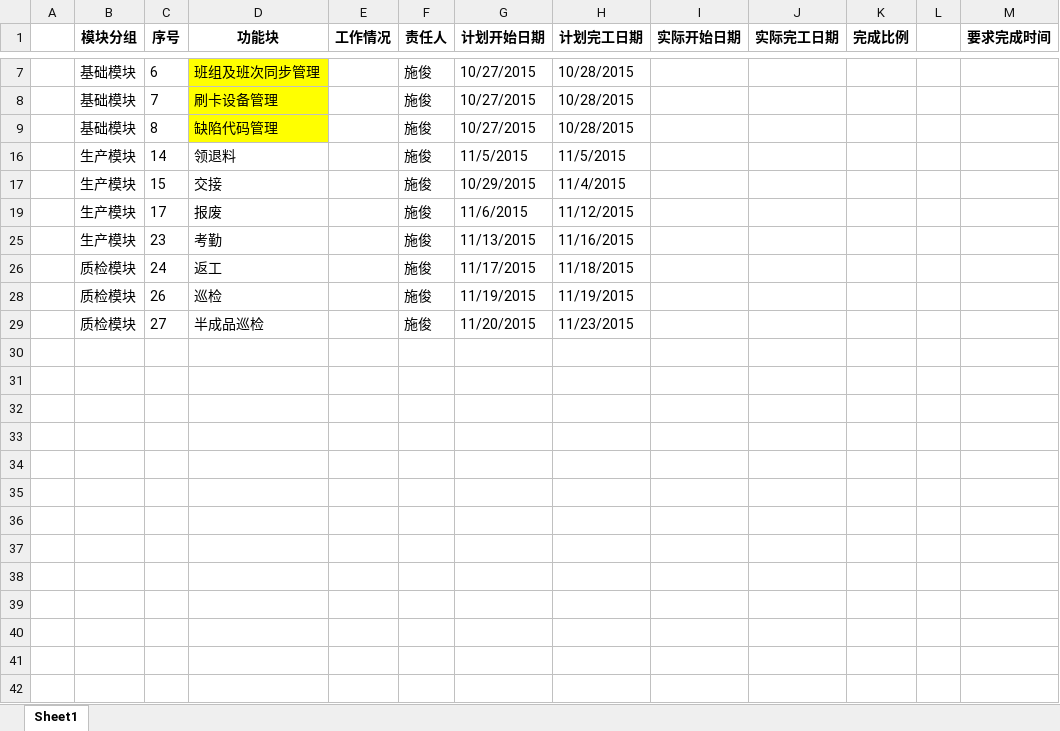
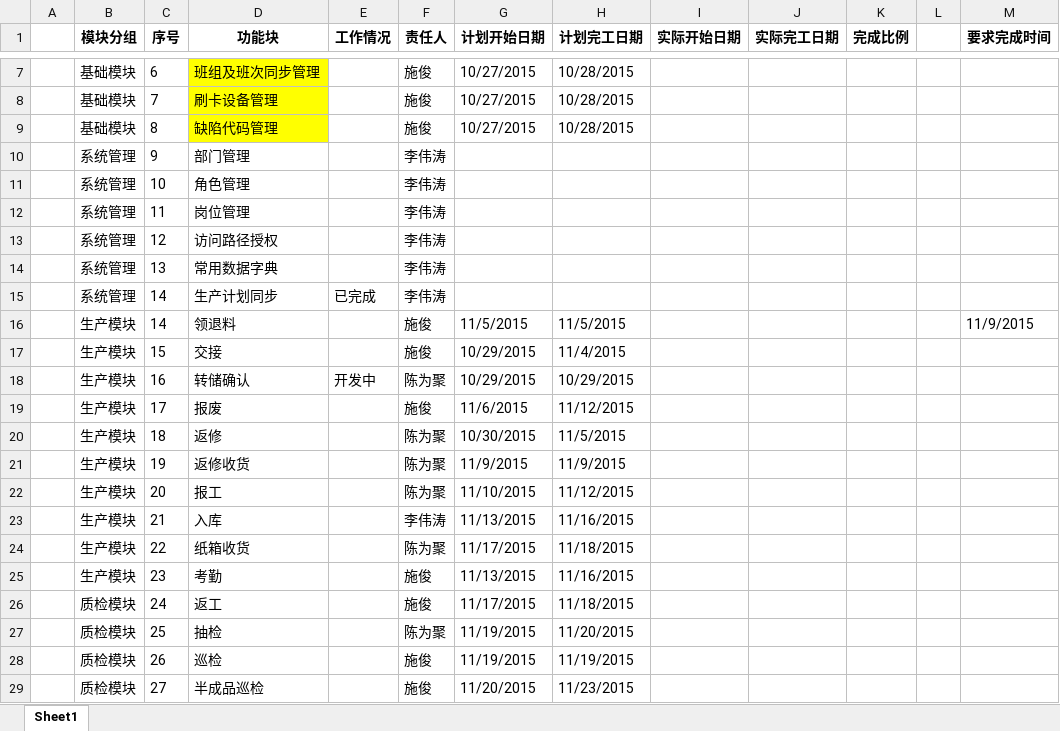
Before and after one commit to lindark/tmes, an Excel workbook: deploy/开发计划/KB/KB项目工作任务分解表 (内控进度).xlsx, sheet Sheet1, drawn as a sheet; only a part is shown, gaps mark what is left out; values as stored, in another font and other column widths than the file's, no borders; the diff covers the shown part only; the diff names each change by its address in the sheet, - before the commit and + after, or states it on an @@ line.

```diff
--- a/deploy/开发计划/KB/KB项目工作任务分解表 (内控进度).xlsx (sheet Sheet1)
+++ b/deploy/开发计划/KB/KB项目工作任务分解表 (内控进度).xlsx (sheet Sheet1)
@@ row 10 unhidden:  | 系统管理 | 9 | 部门管理 |  | 李伟涛 @@
@@ row 11 unhidden:  | 系统管理 | 10 | 角色管理 |  | 李伟涛 @@
@@ row 12 unhidden:  | 系统管理 | 11 | 岗位管理 |  | 李伟涛 @@
@@ row 13 unhidden:  | 系统管理 | 12 | 访问路径授权 |  | 李伟涛 @@
@@ row 14 unhidden:  | 系统管理 | 13 | 常用数据字典 |  | 李伟涛 @@
@@ row 15 unhidden:  | 系统管理 | 14 | 生产计划同步 | 已完成 | 李伟涛 @@
-M16 (要求完成时间): (empty)
+M16 (要求完成时间): 11/9/2015
+row 18:  | 生产模块 | 16 | 转储确认 | 开发中 | 陈为聚 | 10/29/2015 | 10/29/2015
@@ row 20 unhidden:  | 生产模块 | 18 | 返修 |  | 陈为聚 | 10/30/2015 | 11/5/2015 @@
@@ row 21 unhidden:  | 生产模块 | 19 | 返修收货 |  | 陈为聚 | 11/9/2015 | 11/9/2015 @@
@@ row 22 unhidden:  | 生产模块 | 20 | 报工 |  | 陈为聚 | 11/10/2015 | 11/12/2015 @@
@@ row 23 unhidden:  | 生产模块 | 21 | 入库 |  | 李伟涛 | 11/13/2015 | 11/16/2015 @@
@@ row 24 unhidden:  | 生产模块 | 22 | 纸箱收货 |  | 陈为聚 | 11/17/2015 | 11/18/2015 @@
@@ row 27 unhidden:  | 质检模块 | 25 | 抽检 |  | 陈为聚 | 11/19/2015 | 11/20/2015 @@
```
Also changed, not shown: 1 added row and 14 hidden or unhidden rows elsewhere in this sheet, hidden cells.
